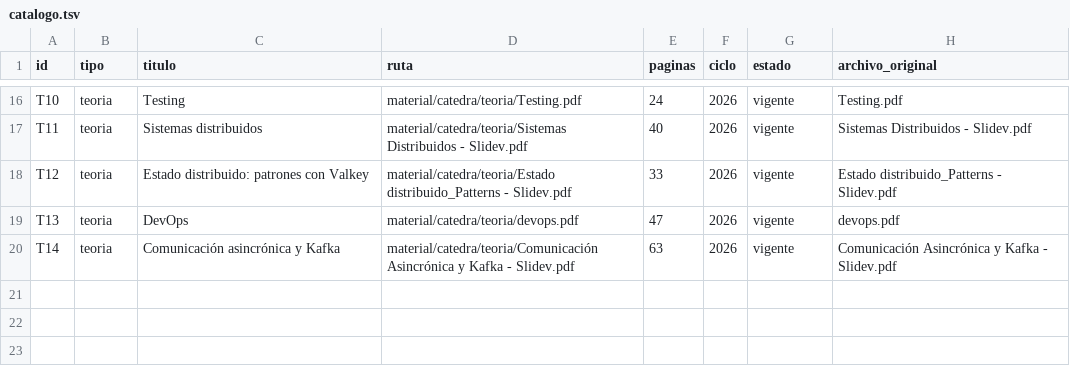
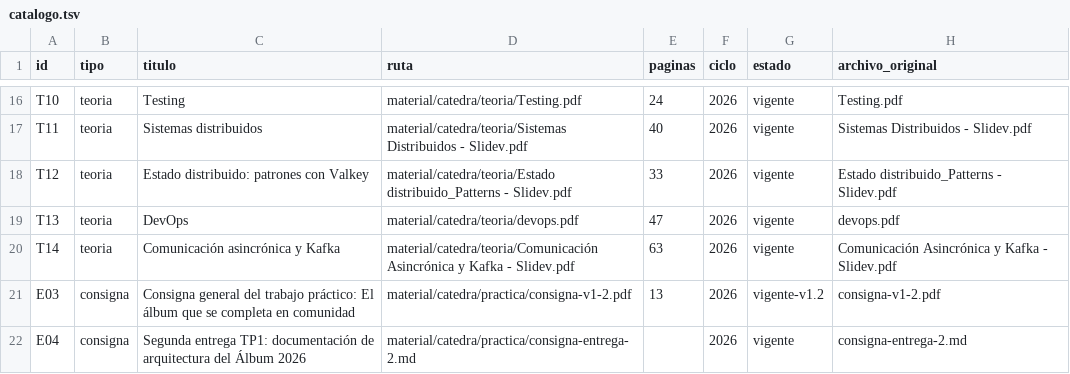
Before and after one commit to eugemigliaro/arquitectura-de-microservicios, a TSV file: material/catalogo.tsv, drawn as a sheet; only a part is shown, gaps mark what is left out.

```diff
--- a/material/catalogo.tsv
+++ b/material/catalogo.tsv
@@ -20 +20,3 @@ T13	teoria	DevOps	material/catedra/teoria/devops.pdf	47	2026	vigente	devops.pdf
 T14	teoria	Comunicación asincrónica y Kafka	material/catedra/teoria/Comunicación Asincrónica y Kafka - Slidev.pdf	63	2026	vigente	Comunicación Asincrónica y Kafka - Slidev.pdf
+E03	consigna	Consigna general del trabajo práctico: El álbum que se completa en comunidad	material/catedra/practica/consigna-v1-2.pdf	13	2026	vigente-v1.2	consigna-v1-2.pdf
+E04	consigna	Segunda entrega TP1: documentación de arquitectura del Álbum 2026	material/catedra/practica/consigna-entrega-2.md		2026	vigente	consigna-entrega-2.md
```
Also changed, not shown: 14 other files.
